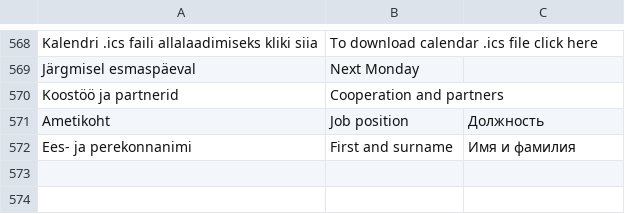
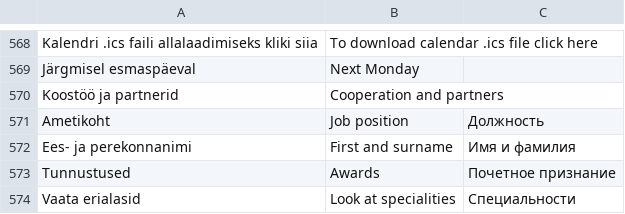
Before and after one commit to hariduspilv/veebiplatvorm, a CSV file: sites/all/translations/hitsa_translations_csv.csv, drawn as a sheet; only a part is shown, gaps mark what is left out; the diff names each change by its address in the sheet, - before the commit and + after, or states it on an @@ line.

Commit message:
Translations update

```diff
--- a/sites/all/translations/hitsa_translations_csv.csv
+++ b/sites/all/translations/hitsa_translations_csv.csv
+row 573: Tunnustused | Awards | Почетное признание
+row 574: Vaata erialasid | Look at specialities | Специальности
```
